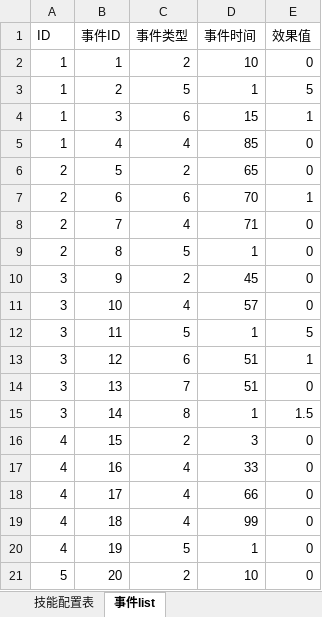
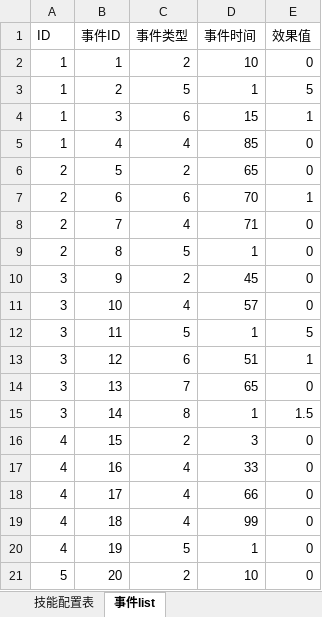
Before and after one commit to 15838073269/TitanSiege, an Excel workbook: TitanSiege/Data/Excel/技能配置表.xlsx, sheet 事件list, drawn as a sheet; values as stored, in another font and other column widths than the file's, no borders; the diff names each change by its address in the sheet, - before the commit and + after, or states it on an @@ line.

```diff
--- a/TitanSiege/Data/Excel/技能配置表.xlsx (sheet 事件list)
+++ b/TitanSiege/Data/Excel/技能配置表.xlsx (sheet 事件list)
-D14 (事件时间): 51
+D14 (事件时间): 65
```
Also changed, not shown: 40 other files.
